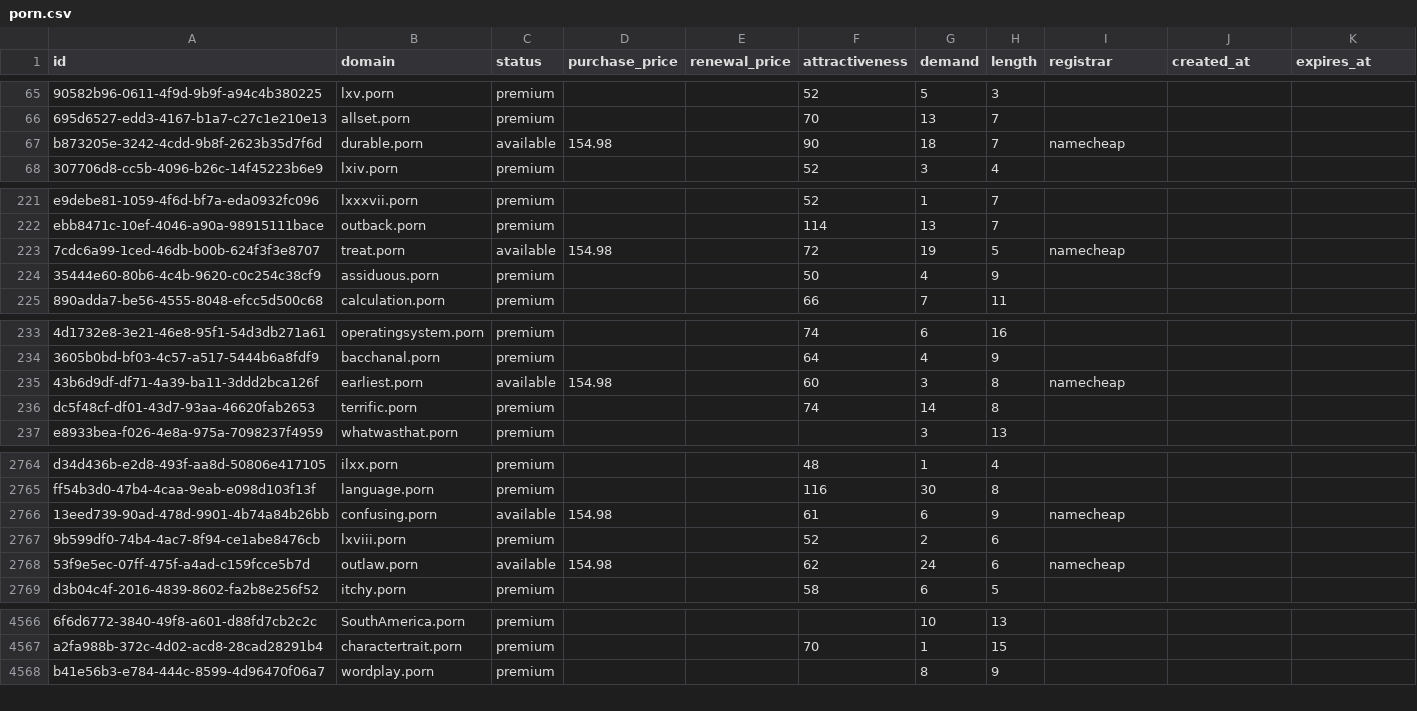
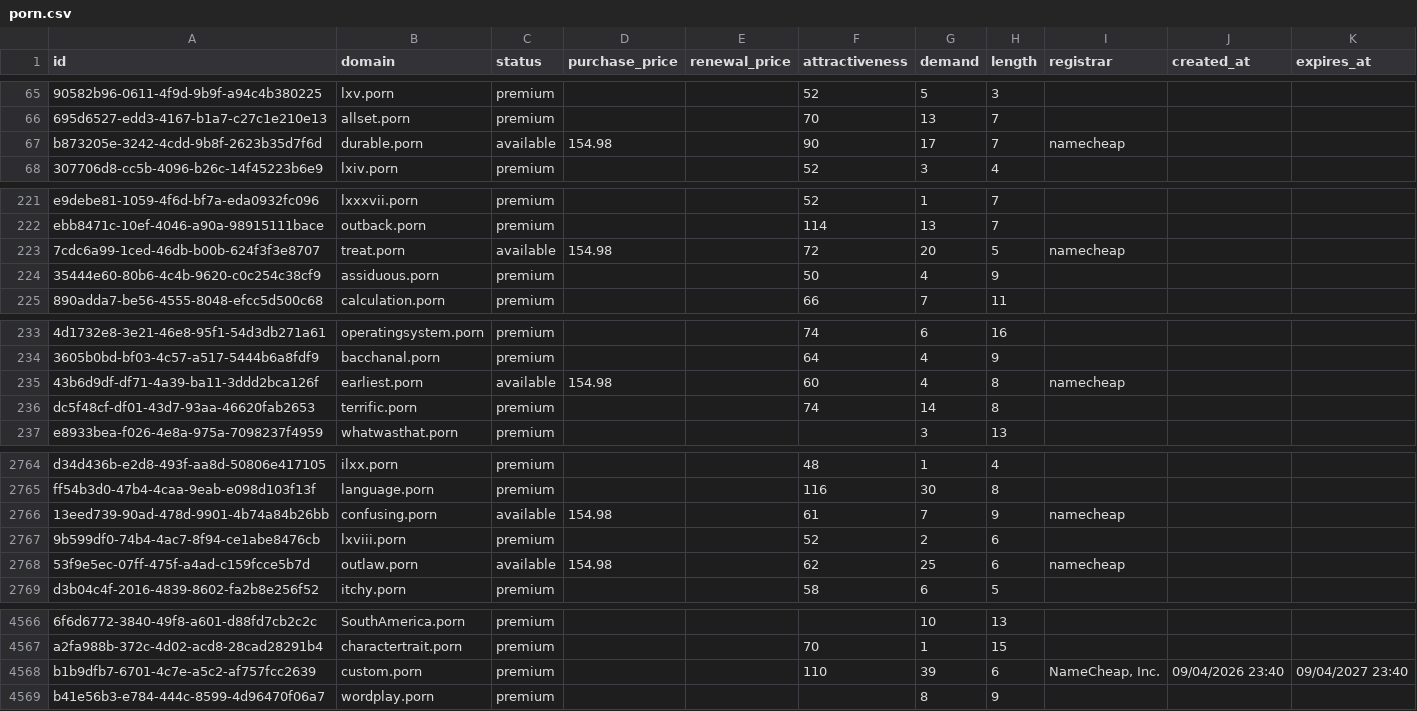
Before and after one commit to UniqueDomains/porn-oneword-domains, a CSV file: porn.csv, drawn as a sheet; only a part is shown, gaps mark what is left out; the diff covers the shown part only; the diff names each change by its address in the sheet, - before the commit and + after, or states it on an @@ line.

Commit message:
Domains update

```diff
--- a/porn.csv
+++ b/porn.csv
-G67 (demand): 18
+G67 (demand): 17
-G223 (demand): 19
+G223 (demand): 20
-G235 (demand): 3
+G235 (demand): 4
-G2766 (demand): 6
+G2766 (demand): 7
-G2768 (demand): 24
+G2768 (demand): 25
+row 4568: b1b9dfb7-6701-4c7e-a5c2-af757fcc2639 | custom.porn | premium |  |  | 110 | 39 | 6 | NameCheap, Inc. | 09/04/2026 23:40 | 09/04/2027 23:40
```
Also changed, not shown: 83 edited cells elsewhere in this file, 3 other files.
